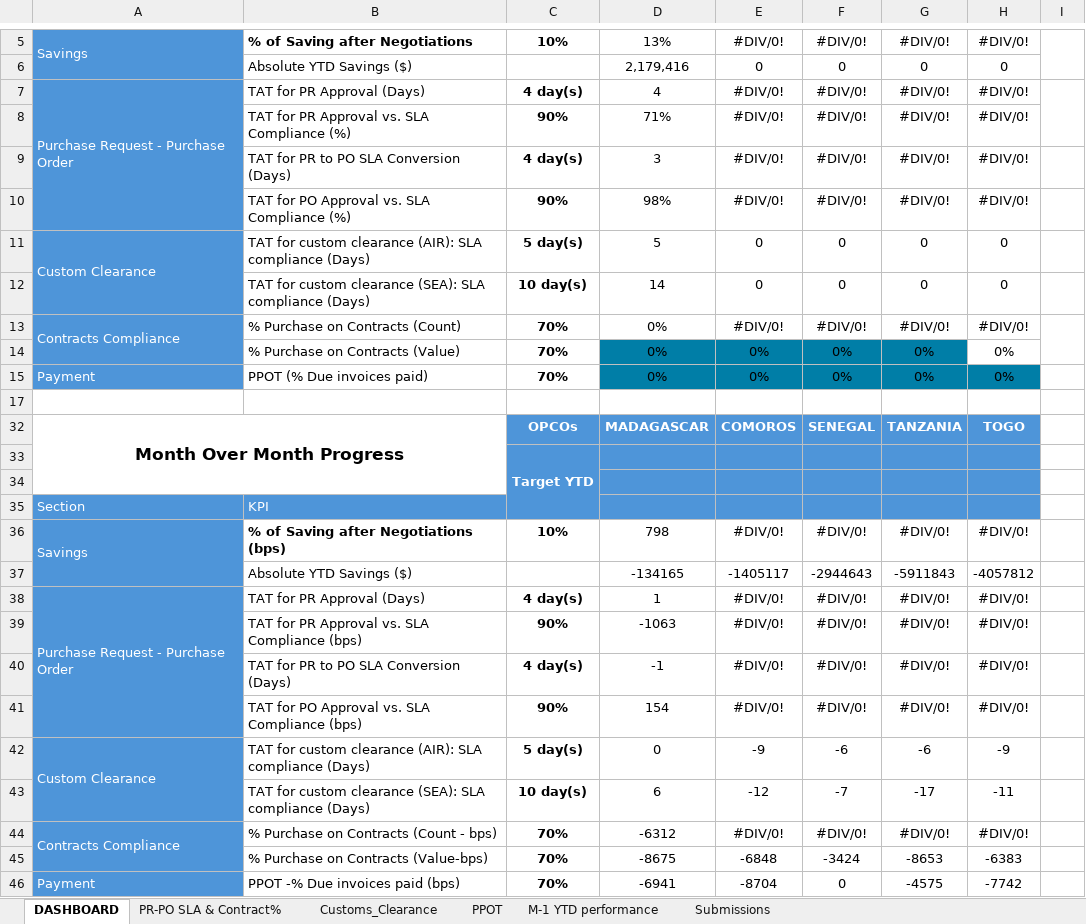
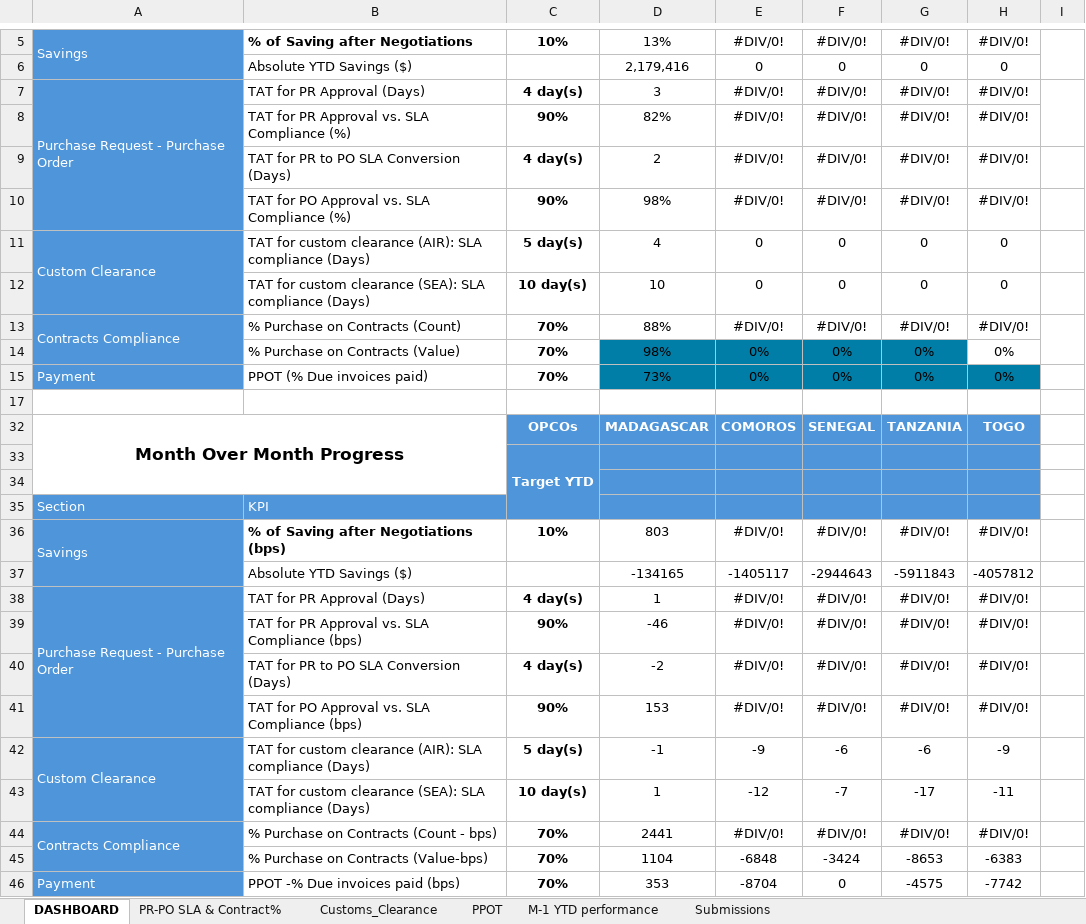
Before and after one commit to RktAlain/bokyM2, an Excel workbook: Opcos Monthly KPIs Dashboard Report 2026-08 V1.xlsx, sheet DASHBOARD, drawn as a sheet; only a part is shown, gaps mark what is left out; values as stored, in another font and other column widths than the file's, no borders; charts and pictures and conditional formats not drawn; the diff names each change by its address in the sheet, - before the commit and + after, or states it on an @@ line.

```diff
--- a/Opcos Monthly KPIs Dashboard Report 2026-08 V1.xlsx (sheet DASHBOARD)
+++ b/Opcos Monthly KPIs Dashboard Report 2026-08 V1.xlsx (sheet DASHBOARD)
-D7: 4
+D7: 3
-D8: 71%
+D8: 82%
-D9: 3
+D9: 2
-D11: 5
+D11: 4
-D12: 14
+D12: 10
-D13: 0%
+D13: 88%
-D14: 0%
+D14: 98%
-D15: 0%
+D15: 73%
-D36: 798
+D36: 803
-D39: -1063
+D39: -46
-D40: -1
+D40: -2
-D41: 154
+D41: 153
-D42: 0
+D42: -1
-D43: 6
+D43: 1
-D44: -6312
+D44: 2441
-D45: -8675
+D45: 1104
-D46: -6941
+D46: 353
```
Also changed, not shown: sheet PPOT, sheet PR-PO SLA & Contract%, sheet Customs_Clearance, formulas that keep their value, hidden cells, charts or pictures, 2 other files.
